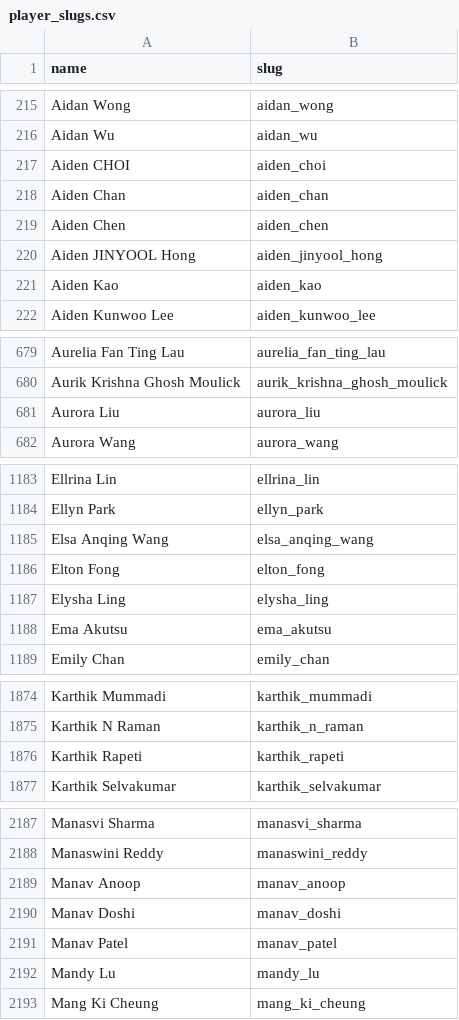
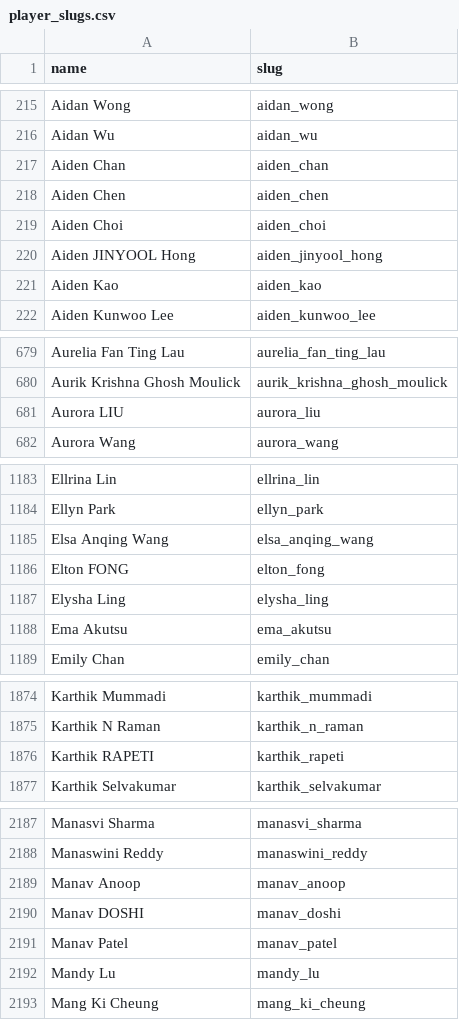
Before and after one commit to TheTaoOfGit/USJuniorBadmintonRanking, a CSV file: data/player_slugs.csv, drawn as a sheet; only a part is shown, gaps mark what is left out; the diff covers the shown part only.

```diff
--- a/data/player_slugs.csv
+++ b/data/player_slugs.csv
@@ -216,5 +216,5 @@ Aidan Wong,aidan_wong
 Aidan Wu,aidan_wu
-Aiden CHOI,aiden_choi
 Aiden Chan,aiden_chan
 Aiden Chen,aiden_chen
+Aiden Choi,aiden_choi
 Aiden JINYOOL Hong,aiden_jinyool_hong
@@ -680,3 +680,3 @@ Aurelia Fan Ting Lau,aurelia_fan_ting_lau
 Aurik Krishna Ghosh Moulick,aurik_krishna_ghosh_moulick
-Aurora Liu,aurora_liu
+Aurora LIU,aurora_liu
 Aurora Wang,aurora_wang
@@ -1185,3 +1185,3 @@ Ellyn Park,ellyn_park
 Elsa Anqing Wang,elsa_anqing_wang
-Elton Fong,elton_fong
+Elton FONG,elton_fong
 Elysha Ling,elysha_ling
@@ -1875,3 +1875,3 @@ Karthik Mummadi,karthik_mummadi
 Karthik N Raman,karthik_n_raman
-Karthik Rapeti,karthik_rapeti
+Karthik RAPETI,karthik_rapeti
 Karthik Selvakumar,karthik_selvakumar
@@ -2189,3 +2189,3 @@ Manaswini Reddy,manaswini_reddy
 Manav Anoop,manav_anoop
-Manav Doshi,manav_doshi
+Manav DOSHI,manav_doshi
 Manav Patel,manav_patel
```
Also changed, not shown: 1 edited cell elsewhere in this file, 27 other files.
